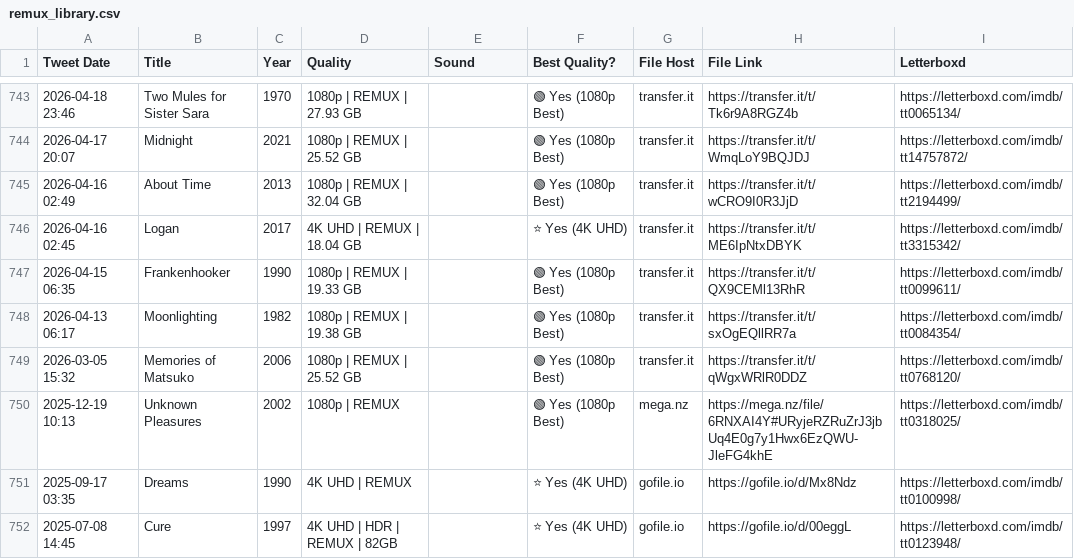
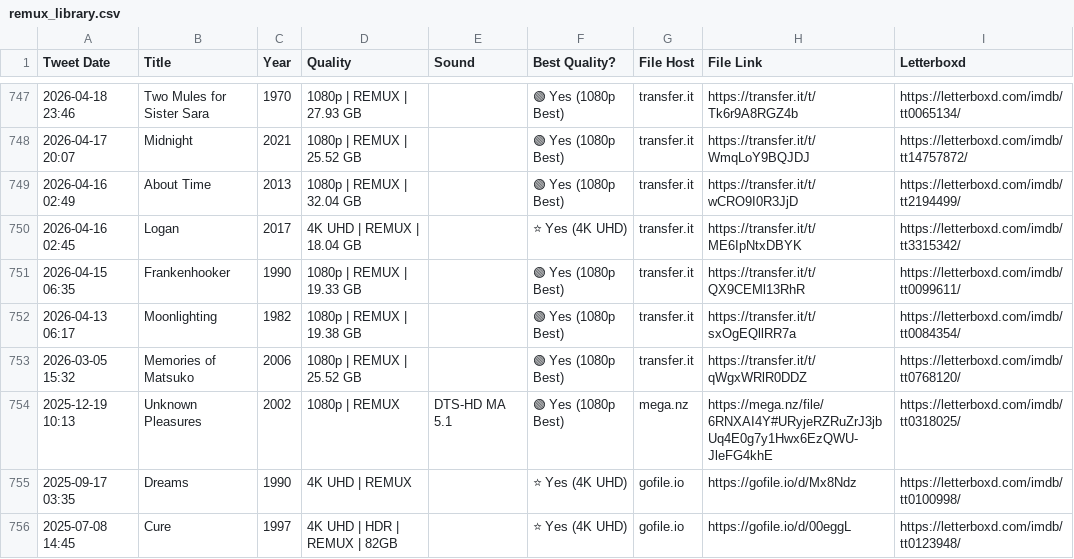
Before and after one commit to zcvbw8y9xn-cmyk/remux-library, a CSV file: remux_library.csv, drawn as a sheet; only a part is shown, gaps mark what is left out; addresses are those after the commit; the diff covers the shown part only; the diff names each change by its address in the sheet, - before the commit and + after, or states it on an @@ line.

```diff
--- a/remux_library.csv
+++ b/remux_library.csv
-E754 (Sound): (empty)
+E754 (Sound): DTS-HD MA 5.1
```
Also changed, not shown: 4 added rows and 5 edited cells elsewhere in this file, 6 other files.
